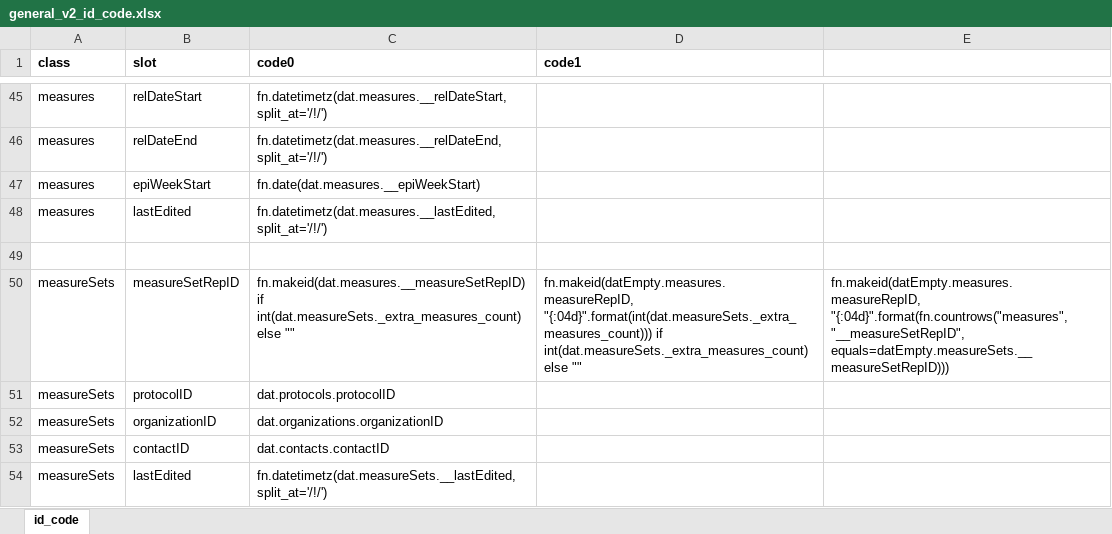
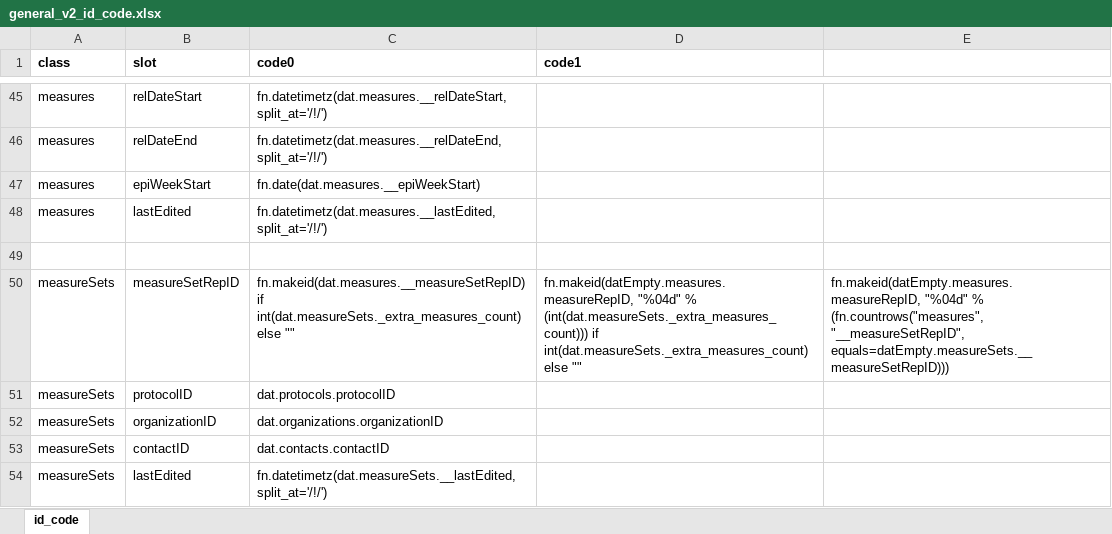
Before and after one commit to PHES-ODM/PHES-ODM-Mapper, an Excel workbook: odm_map/data/modules/_shared/ids/general_v2_id_code.xlsx, sheet id_code, drawn as a sheet; only a part is shown, gaps mark what is left out; values as stored, in another font and other column widths than the file's, no borders; the diff names each change by its address in the sheet, - before the commit and + after, or states it on an @@ line.

Commit message:
- Remove "emap" namespace use (for compatibility with new linkml-map) in mapper YAMLs. - Replace "".format(...) with "%d" % (...) for ID generation in general_v2_id_code.xlsx. - Add "range: Any" for slots that use any_of (convention used by latest linkml) in pha4ge.yaml. - Add try block for permissible_value_ancestors call (new linkml raises an exception for unrecognized ranges) in enum_hierarchy_selector.py.

```diff
--- a/odm_map/data/modules/_shared/ids/general_v2_id_code.xlsx (sheet id_code)
+++ b/odm_map/data/modules/_shared/ids/general_v2_id_code.xlsx (sheet id_code)
-D50 (code1): fn.makeid(datEmpty.measures.measureRepID, "{:04d}".format(int(dat.measureSets._extra_measures_count))) if int(dat.measureSets._extra_measures_count)…
+D50 (code1): fn.makeid(datEmpty.measures.measureRepID, "%04d" % (int(dat.measureSets._extra_measures_count))) if int(dat.measureSets._extra_measures_count)…
-E50: fn.makeid(datEmpty.measures.measureRepID, "{:04d}".format(fn.countrows("measures", "__measureSetRepID", equals=datEmpty.measureSets.__measureSetRepID)))
+E50: fn.makeid(datEmpty.measures.measureRepID, "%04d" % (fn.countrows("measures", "__measureSetRepID", equals=datEmpty.measureSets.__measureSetRepID)))
```
Also changed, not shown: 14 other files.
